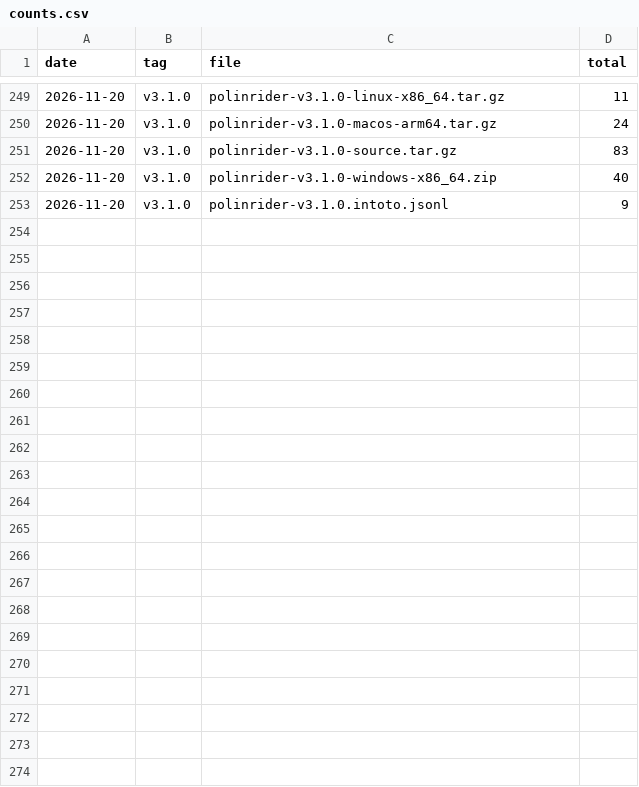
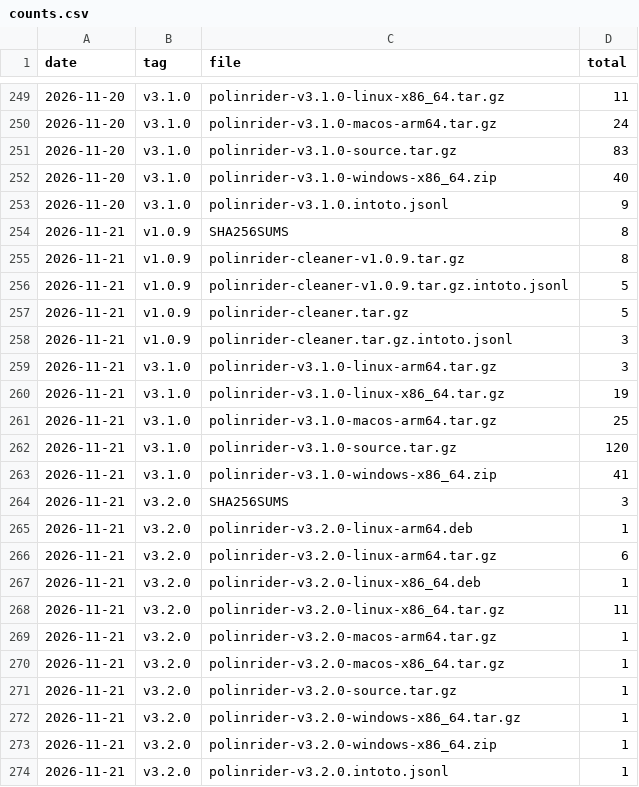
Before and after one commit to meSingh/polinrider-scanner, a CSV file: downloads/counts.csv, drawn as a sheet; only a part is shown, gaps mark what is left out.

```diff
--- a/downloads/counts.csv
+++ b/downloads/counts.csv
@@ -253 +253,22 @@ date,tag,file,total
 2026-11-20,v3.1.0,polinrider-v3.1.0.intoto.jsonl,9
+2026-11-21,v1.0.9,SHA256SUMS,8
+2026-11-21,v1.0.9,polinrider-cleaner-v1.0.9.tar.gz,8
+2026-11-21,v1.0.9,polinrider-cleaner-v1.0.9.tar.gz.intoto.jsonl,5
+2026-11-21,v1.0.9,polinrider-cleaner.tar.gz,5
+2026-11-21,v1.0.9,polinrider-cleaner.tar.gz.intoto.jsonl,3
+2026-11-21,v3.1.0,polinrider-v3.1.0-linux-arm64.tar.gz,3
+2026-11-21,v3.1.0,polinrider-v3.1.0-linux-x86_64.tar.gz,19
+2026-11-21,v3.1.0,polinrider-v3.1.0-macos-arm64.tar.gz,25
+2026-11-21,v3.1.0,polinrider-v3.1.0-source.tar.gz,120
+2026-11-21,v3.1.0,polinrider-v3.1.0-windows-x86_64.zip,41
+2026-11-21,v3.2.0,SHA256SUMS,3
+2026-11-21,v3.2.0,polinrider-v3.2.0-linux-arm64.deb,1
+2026-11-21,v3.2.0,polinrider-v3.2.0-linux-arm64.tar.gz,6
+2026-11-21,v3.2.0,polinrider-v3.2.0-linux-x86_64.deb,1
+2026-11-21,v3.2.0,polinrider-v3.2.0-linux-x86_64.tar.gz,11
+2026-11-21,v3.2.0,polinrider-v3.2.0-macos-arm64.tar.gz,1
+2026-11-21,v3.2.0,polinrider-v3.2.0-macos-x86_64.tar.gz,1
+2026-11-21,v3.2.0,polinrider-v3.2.0-source.tar.gz,1
+2026-11-21,v3.2.0,polinrider-v3.2.0-windows-x86_64.tar.gz,1
+2026-11-21,v3.2.0,polinrider-v3.2.0-windows-x86_64.zip,1
+2026-11-21,v3.2.0,polinrider-v3.2.0.intoto.jsonl,1
```
Also changed, not shown: downloads/weekly-by-platform.csv, 2 other files.
